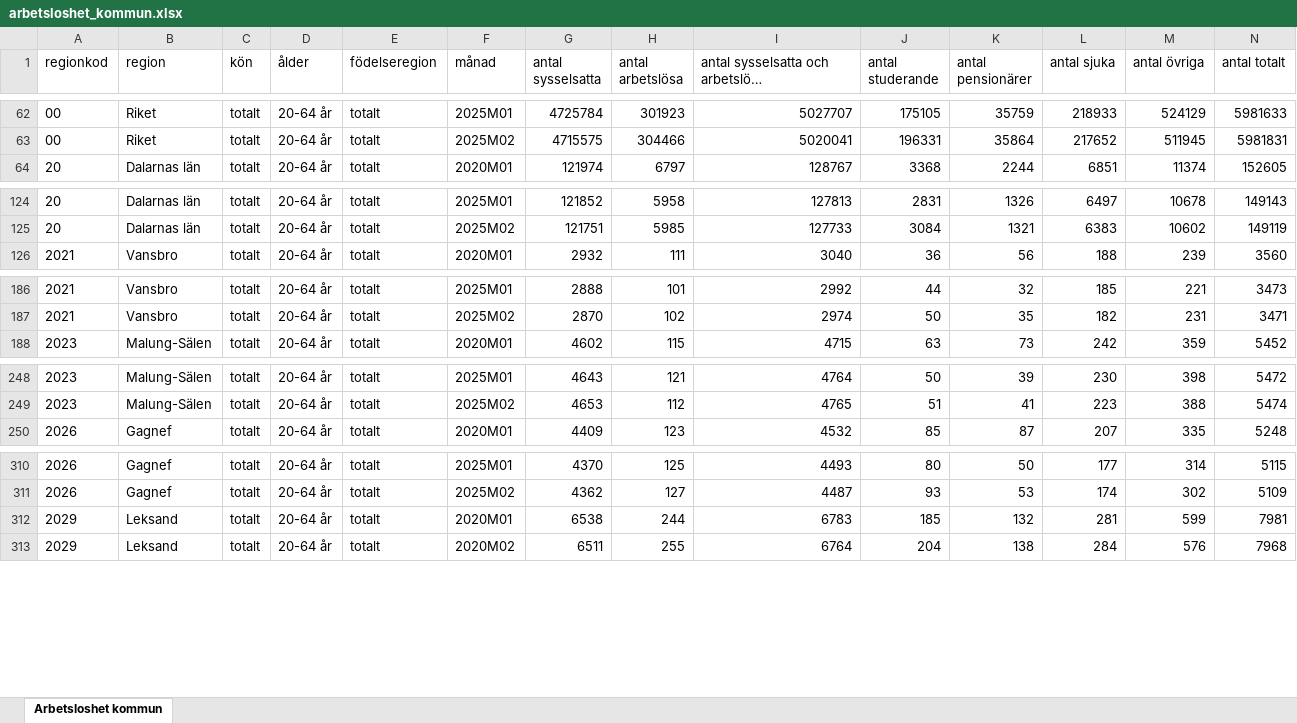
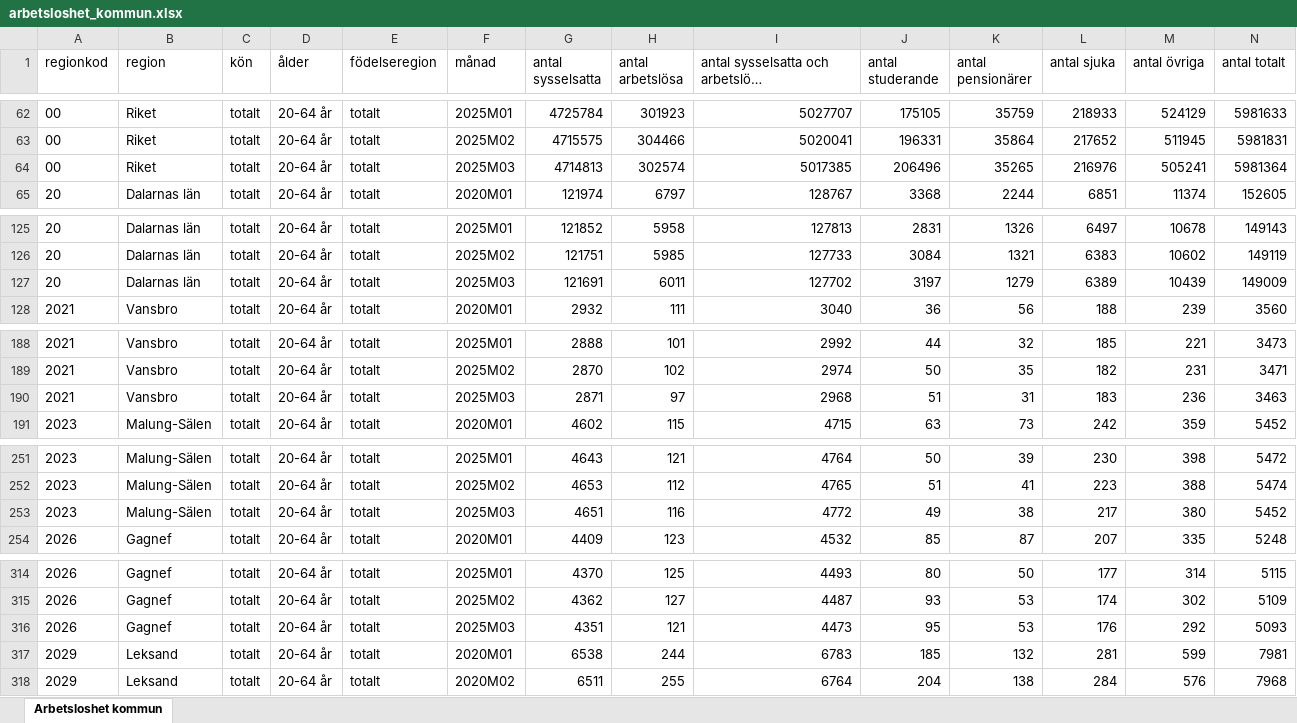
Before and after one commit to Region-Dalarna/laget_i_Dalarna, an Excel workbook: Data/arbetsloshet_kommun.xlsx, sheet Arbetsloshet kommun, drawn as a sheet; only a part is shown, gaps mark what is left out; long unchanged cells end in …; values as stored, in another font and other column widths than the file's, no borders; rows hold the shown columns only; the diff covers the shown part only; the diff names each change by its address in the sheet, - before the commit and + after, or states it on an @@ line.

```diff
--- a/Data/arbetsloshet_kommun.xlsx (sheet Arbetsloshet kommun)
+++ b/Data/arbetsloshet_kommun.xlsx (sheet Arbetsloshet kommun)
+row 64: 00 | Riket | totalt | 20-64 år | totalt | 2025M03 | 4714813 | 302574 | 5017385 | 206496 | 35265 | 216976 | 505241 | 5981364
+row 127: 20 | Dalarnas län | totalt | 20-64 år | totalt | 2025M03 | 121691 | 6011 | 127702 | 3197 | 1279 | 6389 | 10439 | 149009
+row 190: 2021 | Vansbro | totalt | 20-64 år | totalt | 2025M03 | 2871 | 97 | 2968 | 51 | 31 | 183 | 236 | 3463
+row 253: 2023 | Malung-Sälen | totalt | 20-64 år | totalt | 2025M03 | 4651 | 116 | 4772 | 49 | 38 | 217 | 380 | 5452
+row 316: 2026 | Gagnef | totalt | 20-64 år | totalt | 2025M03 | 4351 | 121 | 4473 | 95 | 53 | 176 | 292 | 5093
```
Also changed, not shown: 12 added rows elsewhere in this sheet, 3 other files.
